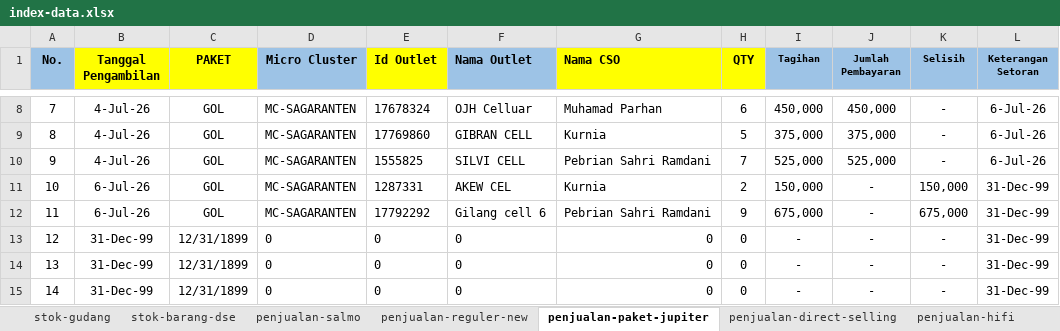
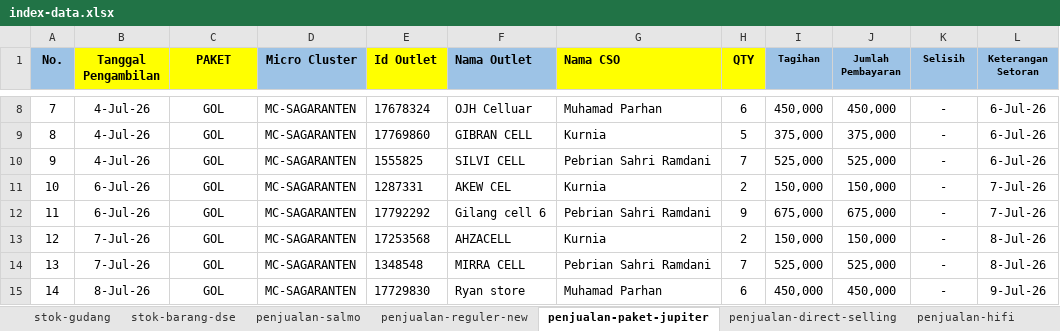
Before and after one commit to andisianday393-byte/MC-SAGARANTEN.WEB, an Excel workbook: index-data.xlsx, sheet penjualan-paket-jupiter, drawn as a sheet; only a part is shown, gaps mark what is left out; values as stored, in another font and other column widths than the file's, no borders; conditional formats not drawn; the diff covers the shown part only; the diff names each change by its address in the sheet, - before the commit and + after, or states it on an @@ line.

```diff
--- a/index-data.xlsx (sheet penjualan-paket-jupiter)
+++ b/index-data.xlsx (sheet penjualan-paket-jupiter)
-J11 (Jumlah Pembayaran): -
+J11 (Jumlah Pembayaran): 150,000
-K11 (Selisih): 150,000
+K11 (Selisih): -
-L11:L12 (Keterangan Setoran): 31-Dec-99
+L11:L12 (Keterangan Setoran): 7-Jul-26
-J12 (Jumlah Pembayaran): -
+J12 (Jumlah Pembayaran): 675,000
-K12 (Selisih): 675,000
+K12 (Selisih): -
-B13:B14 (Tanggal Pengambilan): 31-Dec-99
+B13:B14 (Tanggal Pengambilan): 7-Jul-26
-C13:C15 (PAKET): 12/31/1899
+C13:C15 (PAKET): GOL
-D13:D15 (Micro Cluster): 0
+D13:D15 (Micro Cluster): MC-SAGARANTEN
-E13 (Id Outlet): 0
+E13 (Id Outlet): 17253568
-F13 (Nama Outlet): 0
+F13 (Nama Outlet): AHZACELL
-G13 (Nama CSO): 0
+G13 (Nama CSO): Kurnia
-H13 (QTY): 0
+H13 (QTY): 2
-I13 (Tagihan): -
+I13 (Tagihan): 150,000
-J13 (Jumlah Pembayaran): -
+J13 (Jumlah Pembayaran): 150,000
-L13:L14 (Keterangan Setoran): 31-Dec-99
+L13:L14 (Keterangan Setoran): 8-Jul-26
-E14 (Id Outlet): 0
+E14 (Id Outlet): 1348548
-F14 (Nama Outlet): 0
+F14 (Nama Outlet): MIRRA CELL
-G14 (Nama CSO): 0
+G14 (Nama CSO): Pebrian Sahri Ramdani
-H14 (QTY): 0
+H14 (QTY): 7
-I14 (Tagihan): -
+I14 (Tagihan): 525,000
-J14 (Jumlah Pembayaran): -
+J14 (Jumlah Pembayaran): 525,000
-B15 (Tanggal Pengambilan): 31-Dec-99
+B15 (Tanggal Pengambilan): 8-Jul-26
-E15 (Id Outlet): 0
+E15 (Id Outlet): 17729830
-F15 (Nama Outlet): 0
+F15 (Nama Outlet): Ryan store
-G15 (Nama CSO): 0
+G15 (Nama CSO): Muhamad Parhan
-H15 (QTY): 0
+H15 (QTY): 6
-I15 (Tagihan): -
+I15 (Tagihan): 450,000
-J15 (Jumlah Pembayaran): -
+J15 (Jumlah Pembayaran): 450,000
-L15 (Keterangan Setoran): 31-Dec-99
+L15 (Keterangan Setoran): 9-Jul-26
```
Also changed, not shown: 20 edited cells elsewhere in this sheet, sheet index, sheet penjualan-reguler-new, sheet stok-barang-dse, sheet stok-gudang, sheet Dashboard, sheet penjualan-salmo, formulas that keep their value.
